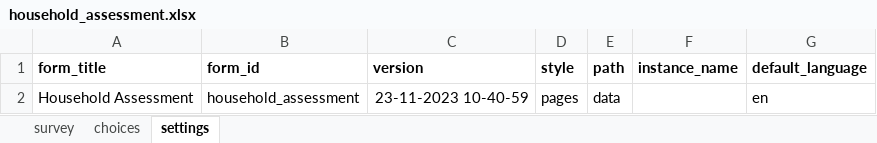
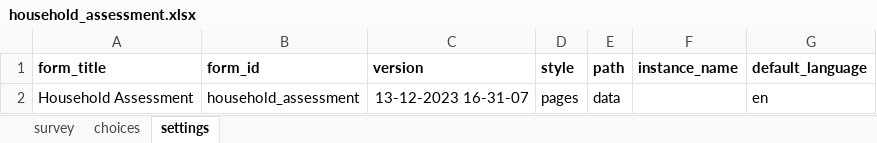
Before and after one commit to medic/cht-accelerator, an Excel workbook: POSHIT/Example CHT application/malaria-usecase-cht/forms/app/household_assessment.xlsx, sheet settings, drawn as a sheet; values as stored, in another font and other column widths than the file's, no borders; the diff names each change by its address in the sheet, - before the commit and + after, or states it on an @@ line.

```diff
--- a/POSHIT/Example CHT application/malaria-usecase-cht/forms/app/household_assessment.xlsx (sheet settings)
+++ b/POSHIT/Example CHT application/malaria-usecase-cht/forms/app/household_assessment.xlsx (sheet settings)
-C2 (version): 23-11-2023 10-40-59
+C2 (version): 13-12-2023 16-31-07
```
Also changed, not shown: sheet survey, 27 other files.
